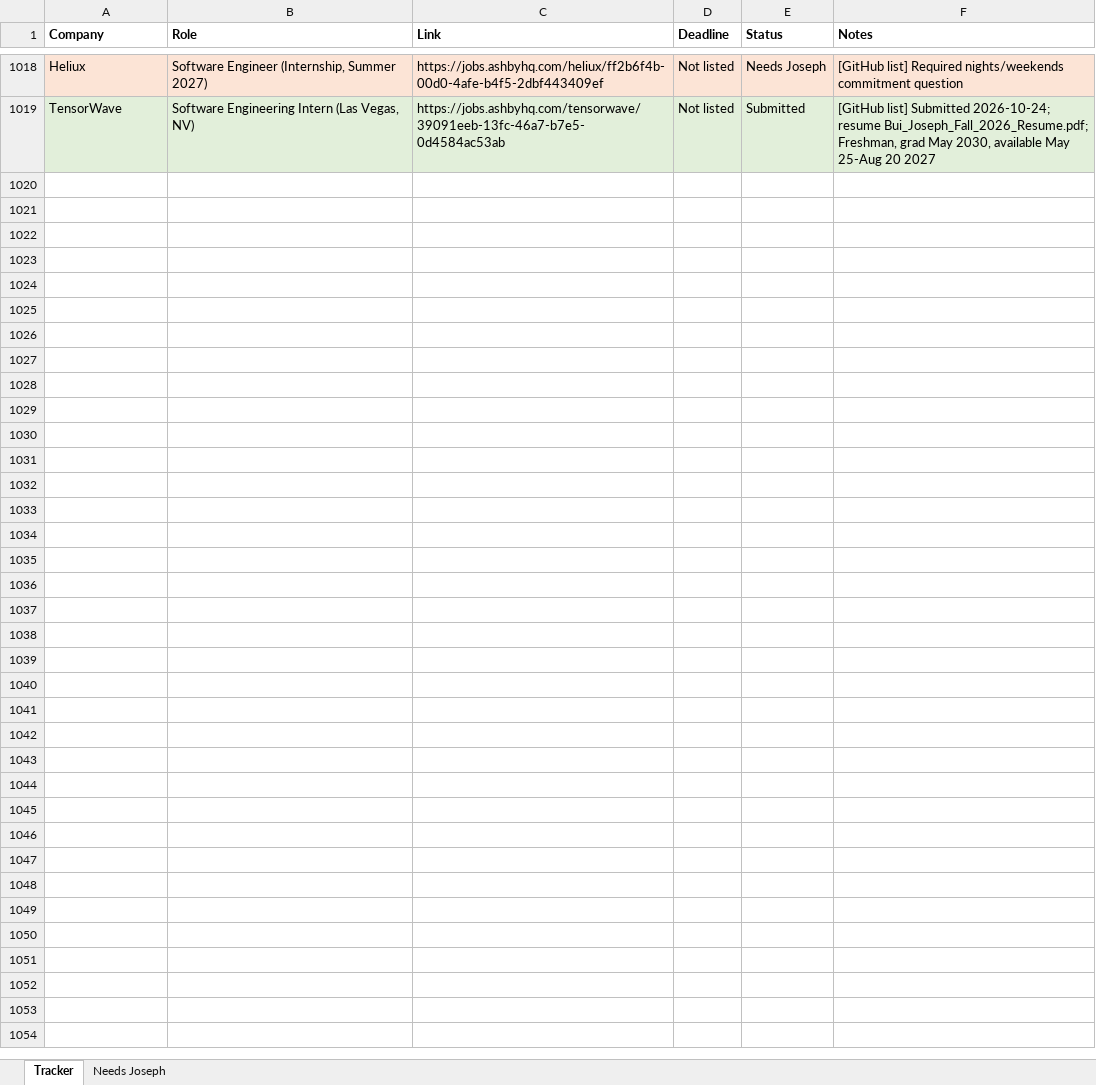
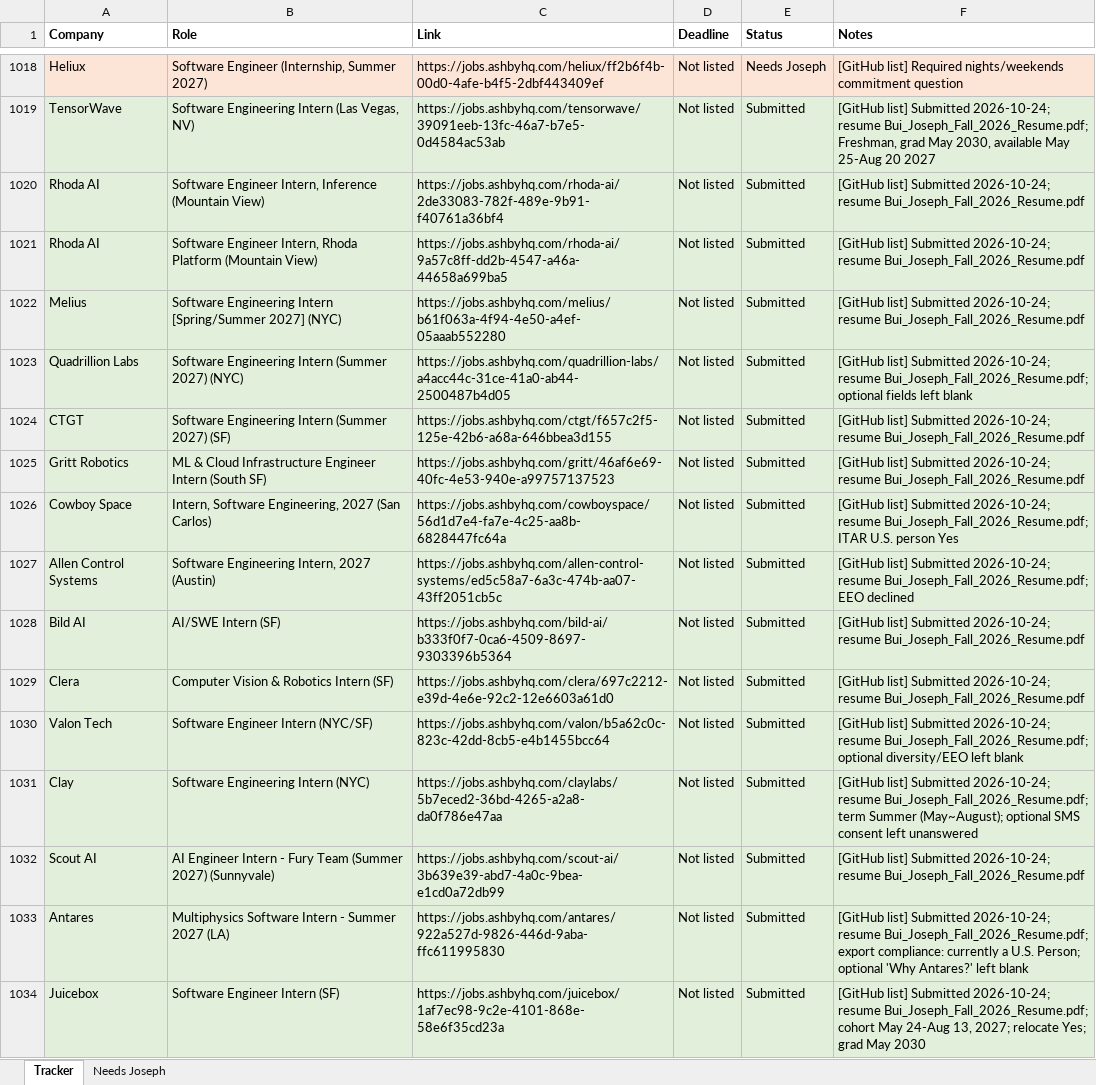
Before and after one commit to josephlongbui-stack/Claude, an Excel workbook: status/Summer2027_Application_Log.xlsx, sheet Tracker, drawn as a sheet; only a part is shown, gaps mark what is left out; values as stored, in another font and other column widths than the file's, no borders; the diff names each change by its address in the sheet, - before the commit and + after, or states it on an @@ line.

```diff
--- a/status/Summer2027_Application_Log.xlsx (sheet Tracker)
+++ b/status/Summer2027_Application_Log.xlsx (sheet Tracker)
+row 1020: Rhoda AI | Software Engineer Intern, Inference (Mountain View) | https://jobs.ashbyhq.com/rhoda-ai/2de33083-782f-489e-9b91-f40761a36bf4 | Not listed | Submitted | [GitHub list] Submitted 2026-10-24; resume Bui_Joseph_Fall_2026_Resume.pdf
+row 1021: Rhoda AI | Software Engineer Intern, Rhoda Platform (Mountain View) | https://jobs.ashbyhq.com/rhoda-ai/9a57c8ff-dd2b-4547-a46a-44658a699ba5 | Not listed | Submitted | [GitHub list] Submitted 2026-10-24; resume Bui_Joseph_Fall_2026_Resume.pdf
+row 1022: Melius | Software Engineering Intern [Spring/Summer 2027] (NYC) | https://jobs.ashbyhq.com/melius/b61f063a-4f94-4e50-a4ef-05aaab552280 | Not listed | Submitted | [GitHub list] Submitted 2026-10-24; resume Bui_Joseph_Fall_2026_Resume.pdf
+row 1023: Quadrillion Labs | Software Engineering Intern (Summer 2027) (NYC) | https://jobs.ashbyhq.com/quadrillion-labs/a4acc44c-31ce-41a0-ab44-2500487b4d05 | Not listed | Submitted | [GitHub list] Submitted 2026-10-24; resume Bui_Joseph_Fall_2026_Resume.pdf; optional fields left blank
+row 1024: CTGT | Software Engineering Intern (Summer 2027) (SF) | https://jobs.ashbyhq.com/ctgt/f657c2f5-125e-42b6-a68a-646bbea3d155 | Not listed | Submitted | [GitHub list] Submitted 2026-10-24; resume Bui_Joseph_Fall_2026_Resume.pdf
+row 1025: Gritt Robotics | ML & Cloud Infrastructure Engineer Intern (South SF) | https://jobs.ashbyhq.com/gritt/46af6e69-40fc-4e53-940e-a99757137523 | Not listed | Submitted | [GitHub list] Submitted 2026-10-24; resume Bui_Joseph_Fall_2026_Resume.pdf
+row 1026: Cowboy Space | Intern, Software Engineering, 2027 (San Carlos) | https://jobs.ashbyhq.com/cowboyspace/56d1d7e4-fa7e-4c25-aa8b-6828447fc64a | Not listed | Submitted | [GitHub list] Submitted 2026-10-24; resume Bui_Joseph_Fall_2026_Resume.pdf; ITAR U.S. person Yes
+row 1027: Allen Control Systems | Software Engineering Intern, 2027 (Austin) | https://jobs.ashbyhq.com/allen-control-systems/ed5c58a7-6a3c-474b-aa07-43ff2051cb5c | Not listed | Submitted | [GitHub list] Submitted 2026-10-24; resume Bui_Joseph_Fall_2026_Resume.pdf; EEO declined
+row 1028: Bild AI | AI/SWE Intern (SF) | https://jobs.ashbyhq.com/bild-ai/b333f0f7-0ca6-4509-8697-9303396b5364 | Not listed | Submitted | [GitHub list] Submitted 2026-10-24; resume Bui_Joseph_Fall_2026_Resume.pdf
+row 1029: Clera | Computer Vision & Robotics Intern (SF) | https://jobs.ashbyhq.com/clera/697c2212-e39d-4e6e-92c2-12e6603a61d0 | Not listed | Submitted | [GitHub list] Submitted 2026-10-24; resume Bui_Joseph_Fall_2026_Resume.pdf
+row 1030: Valon Tech | Software Engineer Intern (NYC/SF) | https://jobs.ashbyhq.com/valon/b5a62c0c-823c-42dd-8cb5-e4b1455bcc64 | Not listed | Submitted | [GitHub list] Submitted 2026-10-24; resume Bui_Joseph_Fall_2026_Resume.pdf; optional diversity/EEO left blank
+row 1031: Clay | Software Engineering Intern (NYC) | https://jobs.ashbyhq.com/claylabs/5b7eced2-36bd-4265-a2a8-da0f786e47aa | Not listed | Submitted | [GitHub list] Submitted 2026-10-24; resume Bui_Joseph_Fall_2026_Resume.pdf; term Summer (May~August); optional SMS consent left unanswered
+row 1032: Scout AI | AI Engineer Intern - Fury Team (Summer 2027) (Sunnyvale) | https://jobs.ashbyhq.com/scout-ai/3b639e39-abd7-4a0c-9bea-e1cd0a72db99 | Not listed | Submitted | [GitHub list] Submitted 2026-10-24; resume Bui_Joseph_Fall_2026_Resume.pdf
+row 1033: Antares | Multiphysics Software Intern - Summer 2027 (LA) | https://jobs.ashbyhq.com/antares/922a527d-9826-446d-9aba-ffc611995830 | Not listed | Submitted | [GitHub list] Submitted 2026-10-24; resume Bui_Joseph_Fall_2026_Resume.pdf; export compliance: currently a U.S. Person; optional 'Why Antares?' left blank
+row 1034: Juicebox | Software Engineer Intern (SF) | https://jobs.ashbyhq.com/juicebox/1af7ec98-9c2e-4101-868e-58e6f35cd23a | Not listed | Submitted | [GitHub list] Submitted 2026-10-24; resume Bui_Joseph_Fall_2026_Resume.pdf; cohort May 24-Aug 13, 2027; relocate Yes; grad May 2030
```
Also changed, not shown: 2 other files.
